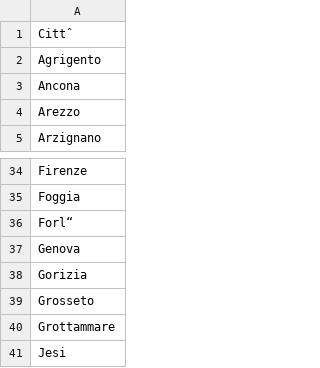
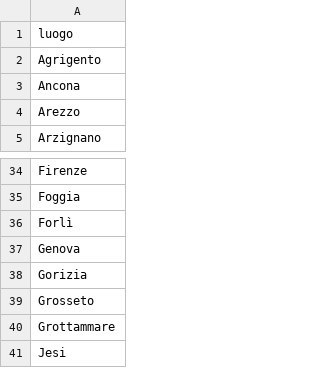
Before and after one commit to maryoocean/digitalnomadism, a CSV file: popolazione2022/città_corrected.csv, drawn as a sheet; only a part is shown, gaps mark what is left out; the diff names each change by its address in the sheet, - before the commit and + after, or states it on an @@ line.

```diff
--- a/popolazione2022/città_corrected.csv
+++ b/popolazione2022/città_corrected.csv
-A1: Cittˆ
+A1: luogo
-A36: Forl“
+A36: Forlì
```
Also changed, not shown: popolazione2022/comuni_piccoli_corrected.csv, popolazione2022/regioni_corrected.csv, 19 other files.
